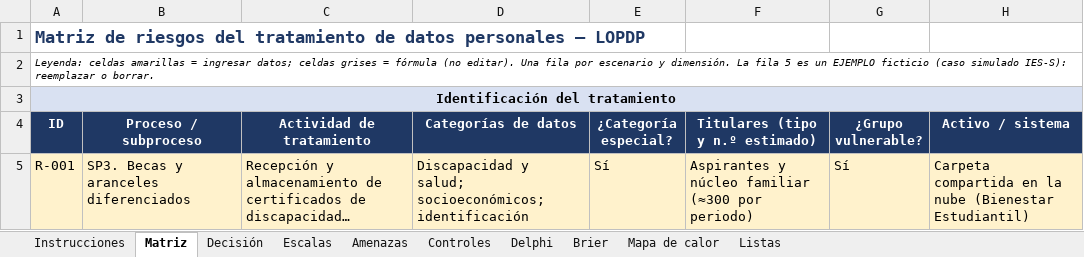
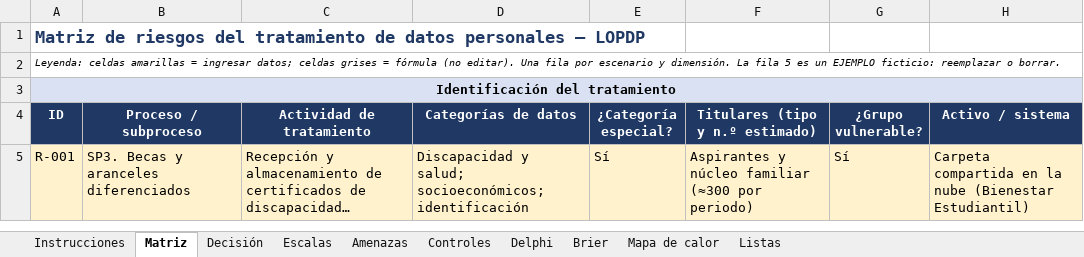
Before and after one commit to ramonalejandromanzaba-wq/Tesis, an Excel workbook: matriz/Plantilla_Matriz_Riesgos_LOPDP.xlsx, sheet Matriz, drawn as a sheet; only a part is shown; long unchanged cells end in …; values as stored, in another font and other column widths than the file's, no borders; conditional formats not drawn; the diff names each change by its address in the sheet, - before the commit and + after, or states it on an @@ line.

```diff
--- a/matriz/Plantilla_Matriz_Riesgos_LOPDP.xlsx (sheet Matriz)
+++ b/matriz/Plantilla_Matriz_Riesgos_LOPDP.xlsx (sheet Matriz)
-A2 (ID): …un EJEMPLO ficticio (caso simulado IES-S): reemplazar o…
+A2 (ID): …un EJEMPLO ficticio: reemplazar o…
```
Also changed, not shown: sheet Instrucciones, 14 other files.
